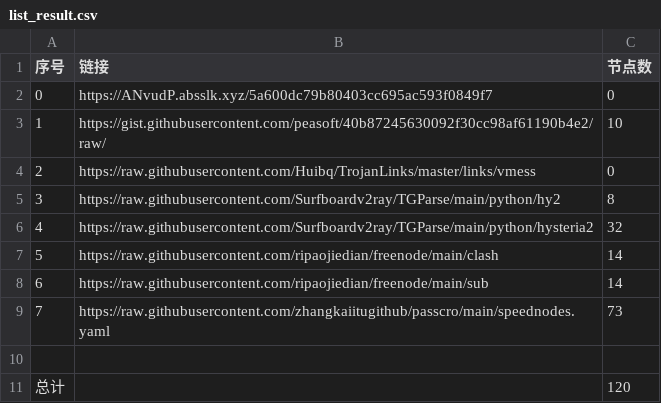
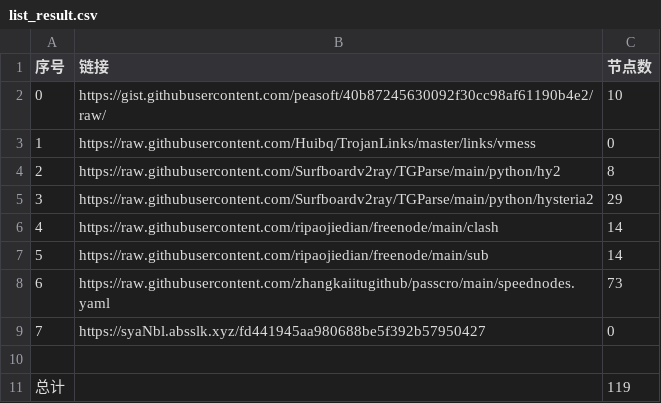
Before and after one commit to cute-omega/NoMoreWalls, a CSV file: list_result.csv, drawn as a sheet; removed rows and columns are numbered as before the commit, all else as after; the diff names each change by its address in the sheet, - before the commit and + after, or states it on an @@ line.

```diff
--- a/list_result.csv
+++ b/list_result.csv
-row 2: 0 | https://ANvudP.absslk.xyz/5a600dc79b80403cc695ac593f0849f7 | 0
@@ column A (序号) renumbered between rows 2 and 8 @@
-C5 (节点数): 32
+C5 (节点数): 29
+row 9: 7 | https://syaNbl.absslk.xyz/fd441945aa980688be5f392b57950427 | 0
-C11 (节点数): 120
+C11 (节点数): 119
```
Also changed, not shown: 7 other files.
